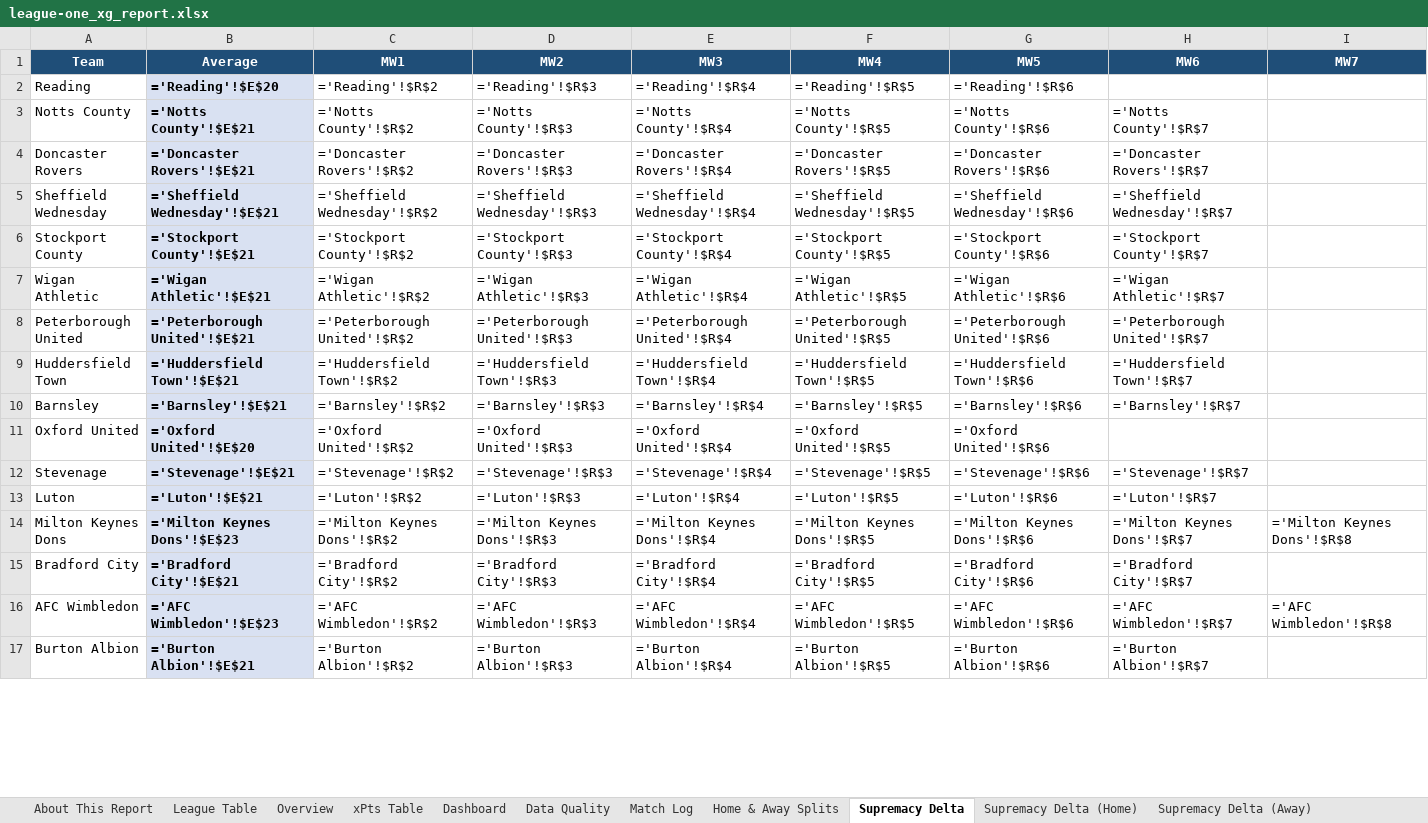
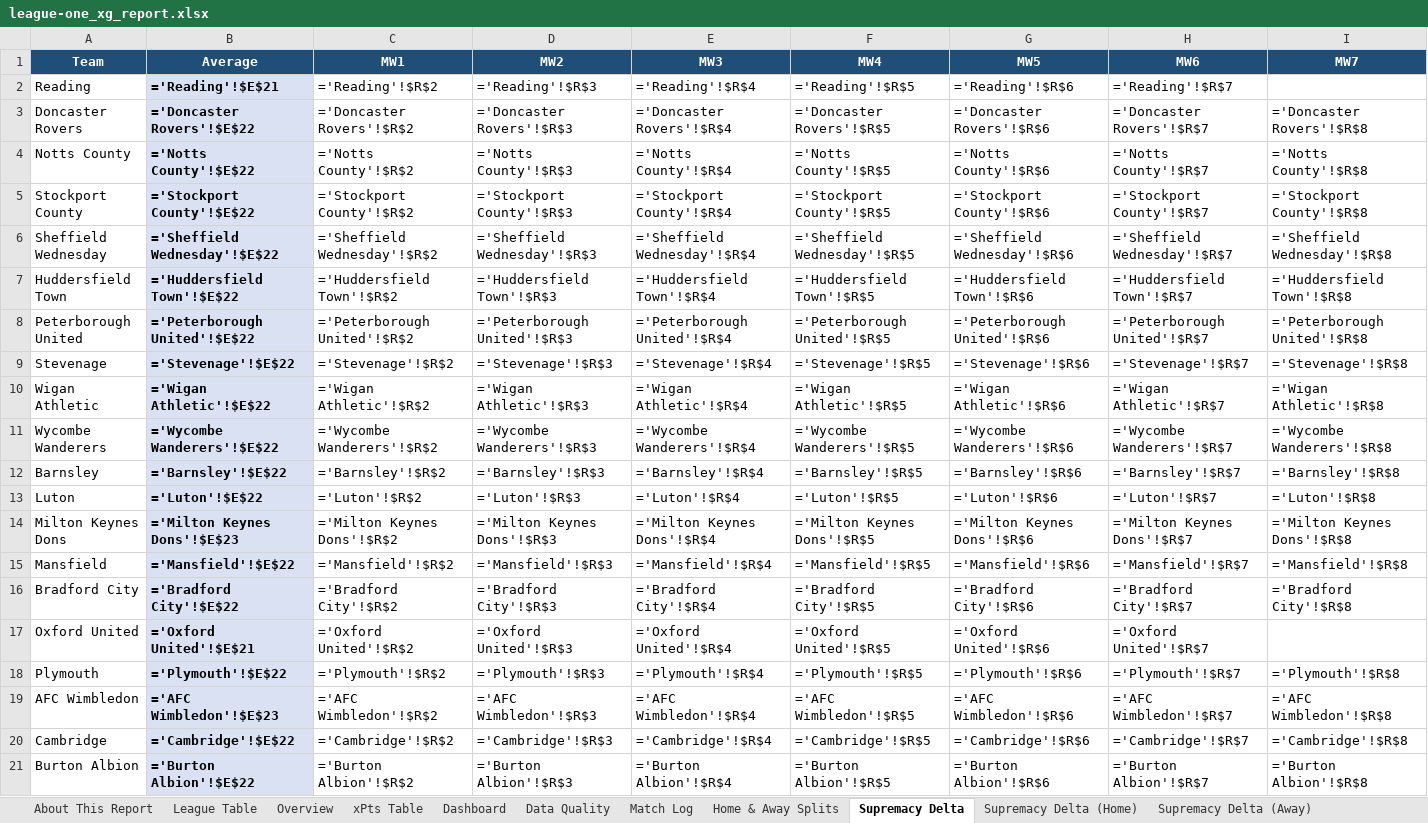
Before and after one commit to boylealert0209/efl-xg-model, an Excel workbook: data/league-one_xg_report.xlsx, sheet Supremacy Delta, drawn as a sheet; only a part is shown; values as stored, in another font and other column widths than the file's, no borders; formulas without a stored value are shown as written; conditional formats not drawn; removed rows and columns are numbered as before the commit, all else as after; rows hold the shown columns only; the diff covers the shown part only; the diff names each change by its address in the sheet, - before the commit and + after, or states it on an @@ line.

```diff
--- a/data/league-one_xg_report.xlsx (sheet Supremacy Delta)
+++ b/data/league-one_xg_report.xlsx (sheet Supremacy Delta)
-B2 (Average): ='Reading'!$E$20
+B2 (Average): ='Reading'!$E$21
-H2 (MW6): (empty)
+H2 (MW6): ='Reading'!$R$7
-row 3: Notts County | ='Notts County'!$E$21 | ='Notts County'!$R$2 | ='Notts County'!$R$3 | ='Notts County'!$R$4 | ='Notts County'!$R$5 | ='Notts County'!$R$6 | ='Notts County'!$R$7
-B3 (Average): ='Doncaster Rovers'!$E$21
+B3 (Average): ='Doncaster Rovers'!$E$22
-I3 (MW7): (empty)
+I3 (MW7): ='Doncaster Rovers'!$R$8
+row 4: Notts County | ='Notts County'!$E$22 | ='Notts County'!$R$2 | ='Notts County'!$R$3 | ='Notts County'!$R$4 | ='Notts County'!$R$5 | ='Notts County'!$R$6 | ='Notts County'!$R$7 | ='Notts County'!$R$8
+row 5: Stockport County | ='Stockport County'!$E$22 | ='Stockport County'!$R$2 | ='Stockport County'!$R$3 | ='Stockport County'!$R$4 | ='Stockport County'!$R$5 | ='Stockport County'!$R$6 | ='Stockport County'!$R$7 | ='Stockport County'!$R$8
-B6 (Average): ='Sheffield Wednesday'!$E$21
+B6 (Average): ='Sheffield Wednesday'!$E$22
-I6 (MW7): (empty)
+I6 (MW7): ='Sheffield Wednesday'!$R$8
-row 6: Stockport County | ='Stockport County'!$E$21 | ='Stockport County'!$R$2 | ='Stockport County'!$R$3 | ='Stockport County'!$R$4 | ='Stockport County'!$R$5 | ='Stockport County'!$R$6 | ='Stockport County'!$R$7
-row 7: Wigan Athletic | ='Wigan Athletic'!$E$21 | ='Wigan Athletic'!$R$2 | ='Wigan Athletic'!$R$3 | ='Wigan Athletic'!$R$4 | ='Wigan Athletic'!$R$5 | ='Wigan Athletic'!$R$6 | ='Wigan Athletic'!$R$7
+row 7: Huddersfield Town | ='Huddersfield Town'!$E$22 | ='Huddersfield Town'!$R$2 | ='Huddersfield Town'!$R$3 | ='Huddersfield Town'!$R$4 | ='Huddersfield Town'!$R$5 | ='Huddersfield Town'!$R$6 | ='Huddersfield Town'!$R$7 | ='Huddersfield Town'!$R$8
-B8 (Average): ='Peterborough United'!$E$21
+B8 (Average): ='Peterborough United'!$E$22
-I8 (MW7): (empty)
+I8 (MW7): ='Peterborough United'!$R$8
-row 9: Huddersfield Town | ='Huddersfield Town'!$E$21 | ='Huddersfield Town'!$R$2 | ='Huddersfield Town'!$R$3 | ='Huddersfield Town'!$R$4 | ='Huddersfield Town'!$R$5 | ='Huddersfield Town'!$R$6 | ='Huddersfield Town'!$R$7
-row 10: Barnsley | ='Barnsley'!$E$21 | ='Barnsley'!$R$2 | ='Barnsley'!$R$3 | ='Barnsley'!$R$4 | ='Barnsley'!$R$5 | ='Barnsley'!$R$6 | ='Barnsley'!$R$7
-row 11: Oxford United | ='Oxford United'!$E$20 | ='Oxford United'!$R$2 | ='Oxford United'!$R$3 | ='Oxford United'!$R$4 | ='Oxford United'!$R$5 | ='Oxford United'!$R$6
-B9 (Average): ='Stevenage'!$E$21
+B9 (Average): ='Stevenage'!$E$22
-I9 (MW7): (empty)
+I9 (MW7): ='Stevenage'!$R$8
+row 10: Wigan Athletic | ='Wigan Athletic'!$E$22 | ='Wigan Athletic'!$R$2 | ='Wigan Athletic'!$R$3 | ='Wigan Athletic'!$R$4 | ='Wigan Athletic'!$R$5 | ='Wigan Athletic'!$R$6 | ='Wigan Athletic'!$R$7 | ='Wigan Athletic'!$R$8
+row 11: Wycombe Wanderers | ='Wycombe Wanderers'!$E$22 | ='Wycombe Wanderers'!$R$2 | ='Wycombe Wanderers'!$R$3 | ='Wycombe Wanderers'!$R$4 | ='Wycombe Wanderers'!$R$5 | ='Wycombe Wanderers'!$R$6 | ='Wycombe Wanderers'!$R$7 | ='Wycombe Wanderers'!$R$8
+row 12: Barnsley | ='Barnsley'!$E$22 | ='Barnsley'!$R$2 | ='Barnsley'!$R$3 | ='Barnsley'!$R$4 | ='Barnsley'!$R$5 | ='Barnsley'!$R$6 | ='Barnsley'!$R$7 | ='Barnsley'!$R$8
-B13 (Average): ='Luton'!$E$21
+B13 (Average): ='Luton'!$E$22
-I13 (MW7): (empty)
+I13 (MW7): ='Luton'!$R$8
+row 15: Mansfield | ='Mansfield'!$E$22 | ='Mansfield'!$R$2 | ='Mansfield'!$R$3 | ='Mansfield'!$R$4 | ='Mansfield'!$R$5 | ='Mansfield'!$R$6 | ='Mansfield'!$R$7 | ='Mansfield'!$R$8
-B16 (Average): ='Bradford City'!$E$21
+B16 (Average): ='Bradford City'!$E$22
-I16 (MW7): (empty)
+I16 (MW7): ='Bradford City'!$R$8
+row 17: Oxford United | ='Oxford United'!$E$21 | ='Oxford United'!$R$2 | ='Oxford United'!$R$3 | ='Oxford United'!$R$4 | ='Oxford United'!$R$5 | ='Oxford United'!$R$6 | ='Oxford United'!$R$7
+row 18: Plymouth | ='Plymouth'!$E$22 | ='Plymouth'!$R$2 | ='Plymouth'!$R$3 | ='Plymouth'!$R$4 | ='Plymouth'!$R$5 | ='Plymouth'!$R$6 | ='Plymouth'!$R$7 | ='Plymouth'!$R$8
+row 20: Cambridge | ='Cambridge'!$E$22 | ='Cambridge'!$R$2 | ='Cambridge'!$R$3 | ='Cambridge'!$R$4 | ='Cambridge'!$R$5 | ='Cambridge'!$R$6 | ='Cambridge'!$R$7 | ='Cambridge'!$R$8
-B21 (Average): ='Burton Albion'!$E$21
+B21 (Average): ='Burton Albion'!$E$22
-I21 (MW7): (empty)
+I21 (MW7): ='Burton Albion'!$R$8
```
Also changed, not shown: 2 added rows, 6 removed rows and 4 edited cells elsewhere in this sheet, sheet Home & Away Splits, sheet Overview, sheet Match Log, sheet League Table, sheet Total xG Delta, sheet xPts Delta, 29 more sheets, 7 other files.
